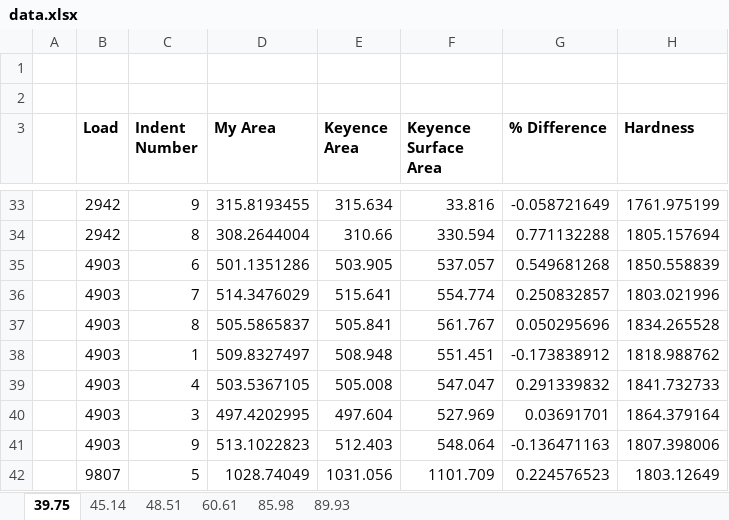
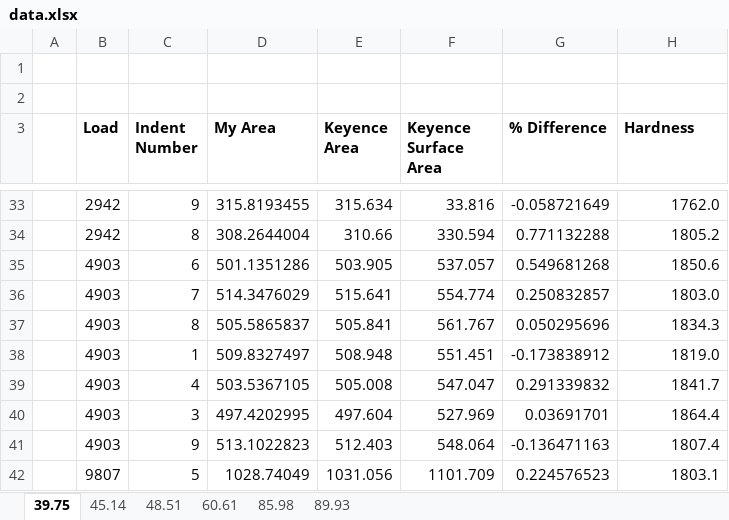
Before and after one commit to jLoven/hardness_test_area_detection, an Excel workbook: data.xlsx, sheet 39.75, drawn as a sheet; only a part is shown, gaps mark what is left out; values as stored, in another font and other column widths than the file's, no borders; conditional formats not drawn; the diff covers the shown part only; the diff names each change by its address in the sheet, - before the commit and + after, or states it on an @@ line.

```diff
--- a/data.xlsx (sheet 39.75)
+++ b/data.xlsx (sheet 39.75)
-H33 (Hardness): 1761.975199
+H33 (Hardness): 1762.0
-H34 (Hardness): 1805.157694
+H34 (Hardness): 1805.2
-H35 (Hardness): 1850.558839
+H35 (Hardness): 1850.6
-H36 (Hardness): 1803.021996
+H36 (Hardness): 1803.0
-H37 (Hardness): 1834.265528
+H37 (Hardness): 1834.3
-H38 (Hardness): 1818.988762
+H38 (Hardness): 1819.0
-H39 (Hardness): 1841.732733
+H39 (Hardness): 1841.7
-H40 (Hardness): 1864.379164
+H40 (Hardness): 1864.4
-H41 (Hardness): 1807.398006
+H41 (Hardness): 1807.4
-H42 (Hardness): 1803.12649
+H42 (Hardness): 1803.1
```
Also changed, not shown: 25 edited cells elsewhere in this sheet, sheet 89.93, hidden cells, hours.xlsx, 1 other file.
